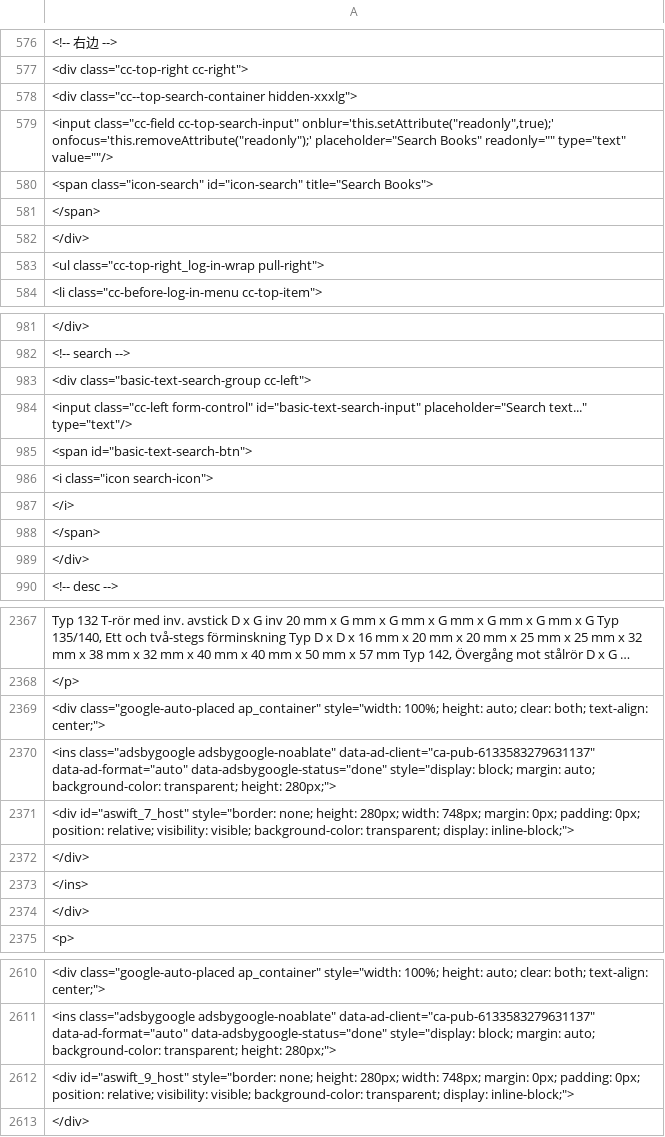
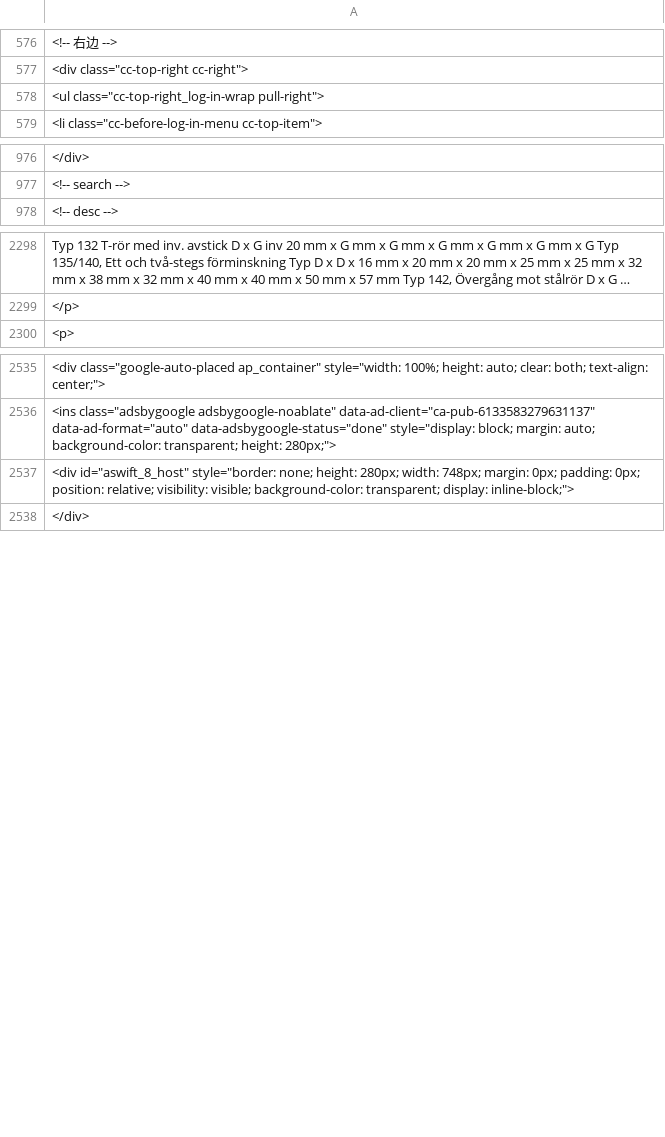
Before and after one commit to Carl-97/SIMS-WebCrawler, a CSV file: temp_files/10.csv, drawn as a sheet; only a part is shown, gaps mark what is left out; long unchanged cells end in …; removed rows and columns are numbered as before the commit, all else as after; the diff covers the shown part only; the diff names each change by its address in the sheet, - before the commit and + after, or states it on an @@ line.

```diff
--- a/temp_files/10.csv
+++ b/temp_files/10.csv
-row 578: <div class="cc--top-search-container hidden-xxxlg">
-row 579: <input class="cc-field cc-top-search-input" onblur='this.setAttribute("readonly",true);' onfocus='this.removeAttribute("readonly");' placeholder="Search Books" readonly="" type="text" value=""/>
-row 580: <span class="icon-search" id="icon-search" title="Search Books">
-row 581: </span>
-row 582: </div>
+row 2291: </div>
-row 983: <div class="basic-text-search-group cc-left">
-row 984: <input class="cc-left form-control" id="basic-text-search-input" placeholder="Search text..." type="text"/>
-row 985: <span id="basic-text-search-btn">
-row 986: <i class="icon search-icon">
-row 987: </i>
-row 988: </span>
-row 989: </div>
+row 2293: </div>
-row 2369: <div class="google-auto-placed ap_container" style="width: 100%; height: auto; clear: both; text-align: center;">
-row 2370: <ins class="adsbygoogle adsbygoogle-noablate" data-ad-client="ca-pub-6133583279631137" data-ad-format="auto" data-adsbygoogle-status="done" style="display: block; margin: auto; background-color: transparent; height: 280px;">
-row 2371: <div id="aswift_7_host" style="border: n…
+row 2377: <div id="aswift_7_host" style="border: n…
-row 2372: </div>
-row 2373: </ins>
-row 2374: </div>
-row 2612: <div id="aswift_9_host" style="border: none; height: 280px; width: 748px; margin: 0px; padding: 0px; position: relative; visibility: visible; background-color: transparent; display: inline-block;">
-row 2452: <div id="aswift_8_host" style="border: n…
+row 2537: <div id="aswift_8_host" style="border: n…
```
Also changed, not shown: 59 removed rows, 4 moved rows and 33 edited cells elsewhere in this file, temp_files/1.csv, temp_files/14.csv, 9 other files.
